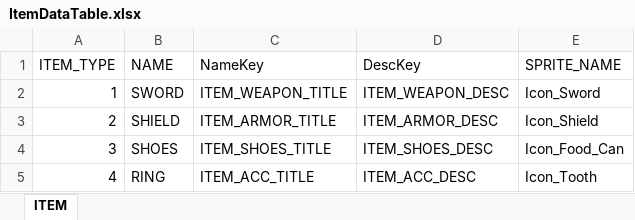
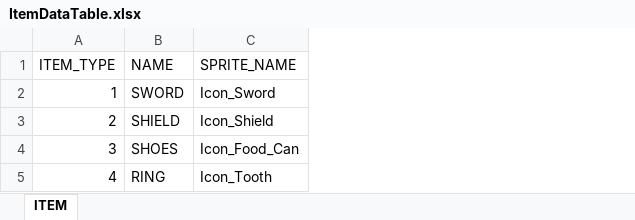
Before and after one commit to 1000DownLoad/ProjectD, an Excel workbook: DataTable/Common/ItemDataTable.xlsx, sheet ITEM, drawn as a sheet; values as stored, in another font and other column widths than the file's, no borders; the diff names each change by its address in the sheet, - before the commit and + after, or states it on an @@ line.

```diff
--- a/DataTable/Common/ItemDataTable.xlsx (sheet ITEM)
+++ b/DataTable/Common/ItemDataTable.xlsx (sheet ITEM)
-column C (NameKey), rows 2-5: ITEM_WEAPON_TITLE | ITEM_ARMOR_TITLE | ITEM_SHOES_TITLE | ITEM_ACC_TITLE
-column D (DescKey), rows 2-5: ITEM_WEAPON_DESC | ITEM_ARMOR_DESC | ITEM_SHOES_DESC | ITEM_ACC_DESC
```
Also changed, not shown: 15 other files.
